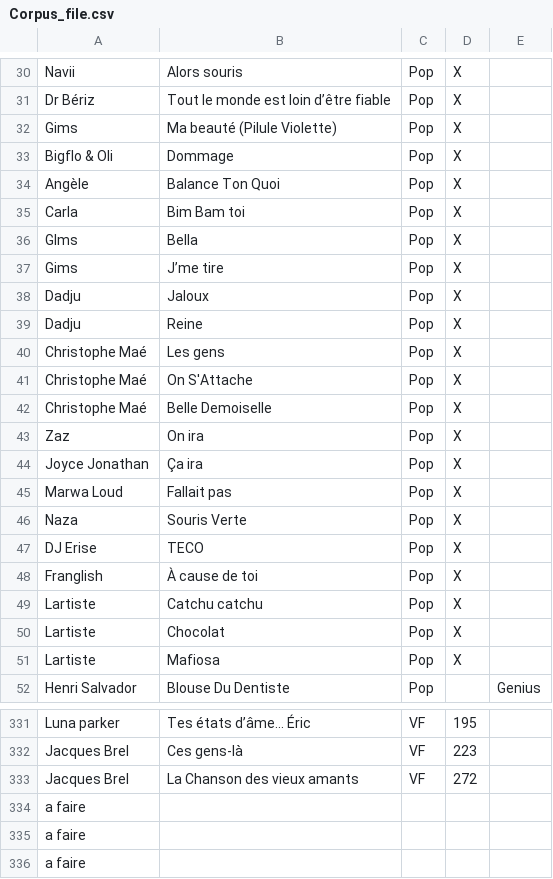
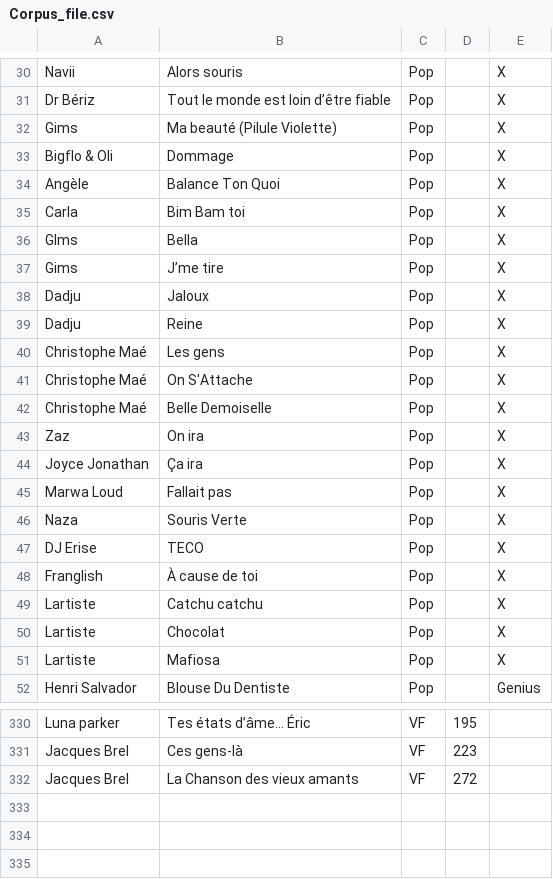
Before and after one commit to SylvainPovia/NiceLyrics, a CSV file: Corpus_file.csv, drawn as a sheet; only a part is shown, gaps mark what is left out; the diff covers the shown part only; the diff names each change by its address in the sheet, - before the commit and + after, or states it on an @@ line.

```diff
--- a/Corpus_file.csv
+++ b/Corpus_file.csv
-D30:D51: X
+D30:D51: (empty)
-E30:E51: (empty)
+E30:E51: X
-row 334: a faire
-row 335: a faire
-row 336: a faire
```
Also changed, not shown: 1 removed row and 56 edited cells elsewhere in this file, 3 other files.
